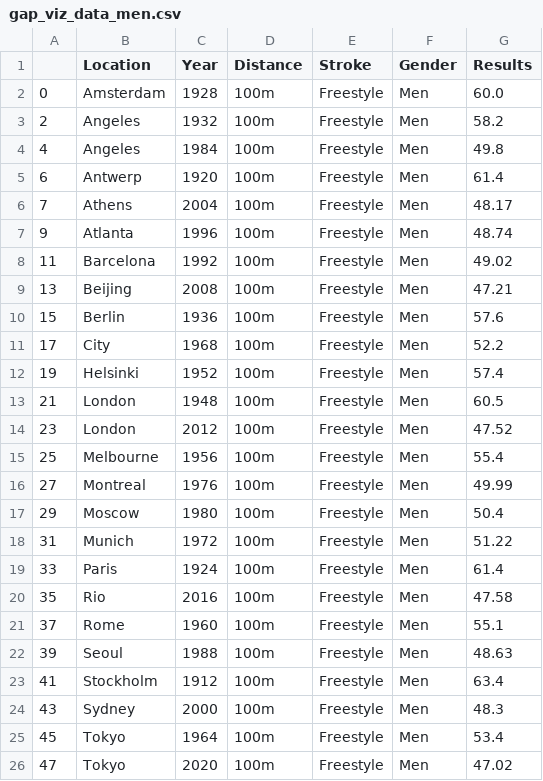
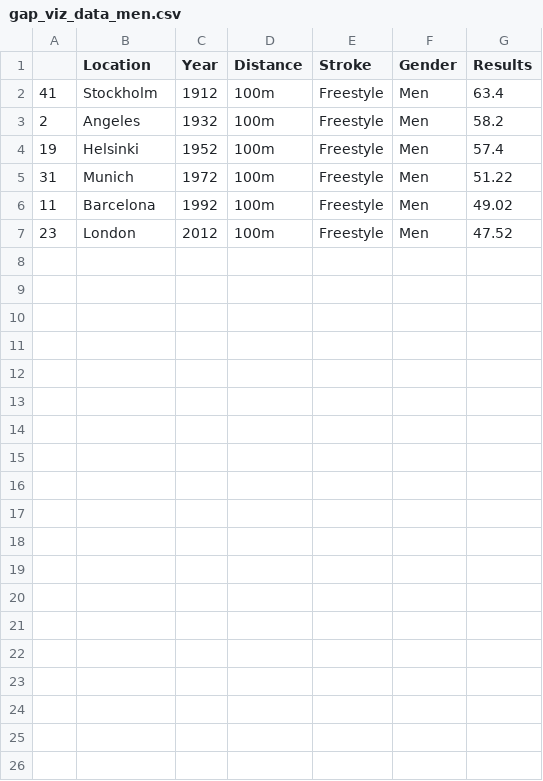
Before and after one commit to bcsaldias/info474-autumn25--project, a CSV file: data/gap_viz_data_men.csv, drawn as a sheet.

Commit message:
updated gap data to specific years

```diff
--- a/data/gap_viz_data_men.csv
+++ b/data/gap_viz_data_men.csv
@@ -1,26 +1,7 @@
 ,Location,Year,Distance,Stroke,Gender,Results
-0,Amsterdam,1928,100m,Freestyle,Men,60.0
+41,Stockholm,1912,100m,Freestyle,Men,63.4
 2,Angeles,1932,100m,Freestyle,Men,58.2
-4,Angeles,1984,100m,Freestyle,Men,49.8
-6,Antwerp,1920,100m,Freestyle,Men,61.4
-7,Athens,2004,100m,Freestyle,Men,48.17
-9,Atlanta,1996,100m,Freestyle,Men,48.74
+19,Helsinki,1952,100m,Freestyle,Men,57.4
+31,Munich,1972,100m,Freestyle,Men,51.22
 11,Barcelona,1992,100m,Freestyle,Men,49.02
-13,Beijing,2008,100m,Freestyle,Men,47.21
-15,Berlin,1936,100m,Freestyle,Men,57.6
-17,City,1968,100m,Freestyle,Men,52.2
-19,Helsinki,1952,100m,Freestyle,Men,57.4
-21,London,1948,100m,Freestyle,Men,60.5
 23,London,2012,100m,Freestyle,Men,47.52
-25,Melbourne,1956,100m,Freestyle,Men,55.4
-27,Montreal,1976,100m,Freestyle,Men,49.99
-29,Moscow,1980,100m,Freestyle,Men,50.4
-31,Munich,1972,100m,Freestyle,Men,51.22
-33,Paris,1924,100m,Freestyle,Men,61.4
-35,Rio,2016,100m,Freestyle,Men,47.58
-37,Rome,1960,100m,Freestyle,Men,55.1
-39,Seoul,1988,100m,Freestyle,Men,48.63
-41,Stockholm,1912,100m,Freestyle,Men,63.4
-43,Sydney,2000,100m,Freestyle,Men,48.3
-45,Tokyo,1964,100m,Freestyle,Men,53.4
-47,Tokyo,2020,100m,Freestyle,Men,47.02
```
Also changed, not shown: data/gap_viz_data_women.csv, 2 other files.
